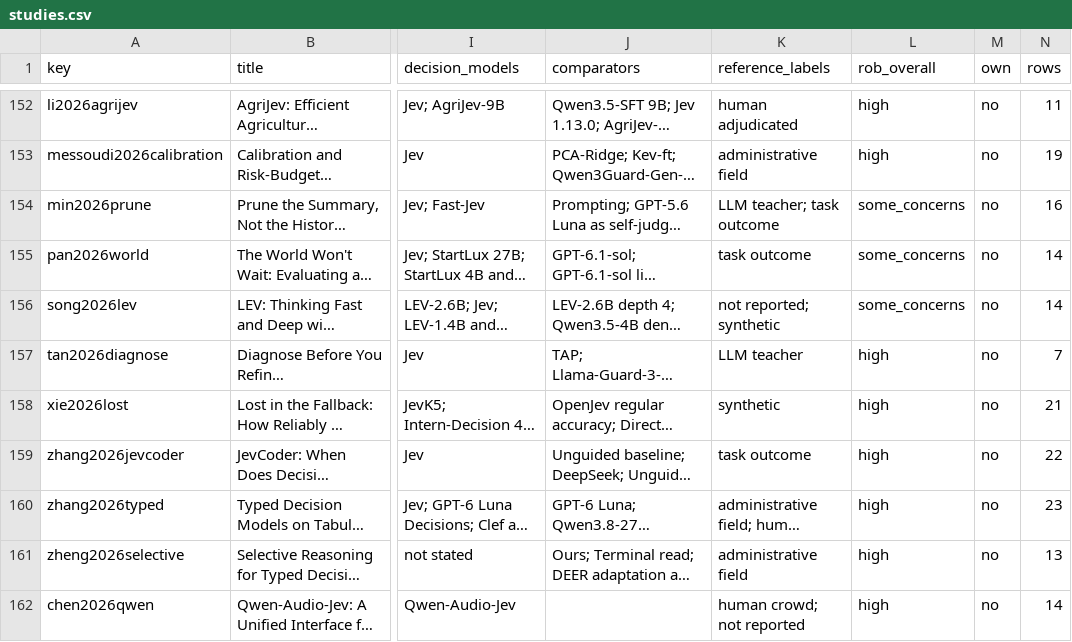
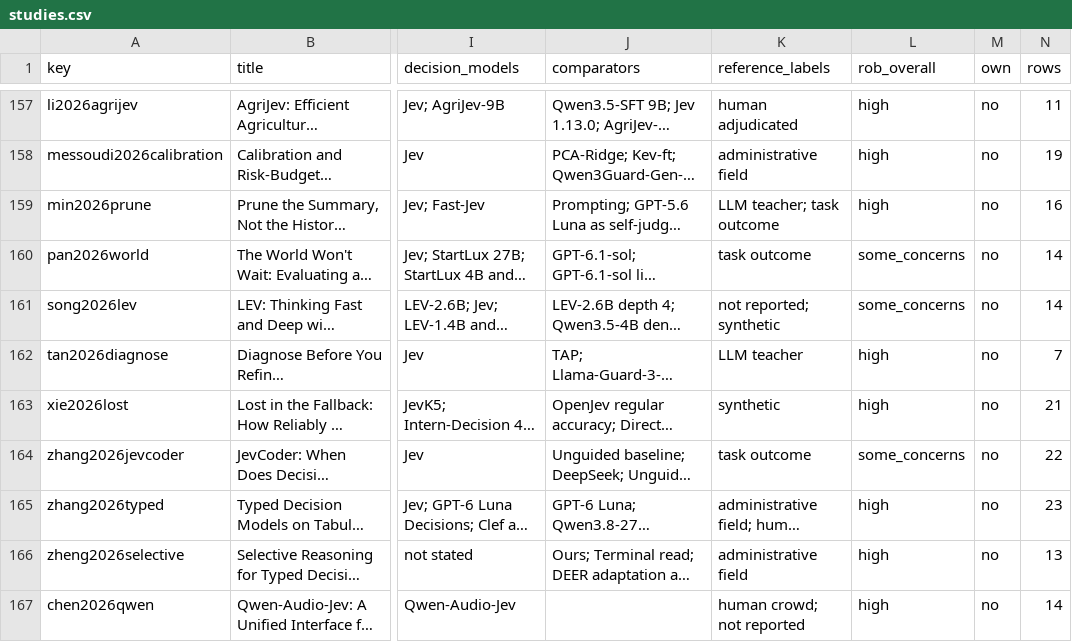
Before and after one commit to pozapas/awesome-system-one-models, a CSV file: data/studies.csv, drawn as a sheet; only a part is shown, gaps mark what is left out; long unchanged cells end in …; addresses are those after the commit; the diff covers the shown part only; the diff names each change by its address in the sheet, - before the commit and + after, or states it on an @@ line.

```diff
--- a/data/studies.csv
+++ b/data/studies.csv
-L159 (rob_overall): some_concerns
+L159 (rob_overall): high
-L164 (rob_overall): high
+L164 (rob_overall): some_concerns
```
Also changed, not shown: 6 added rows and 29 edited cells elsewhere in this file, data/census_counts.csv, data/census_t1.csv, 5 other files.
